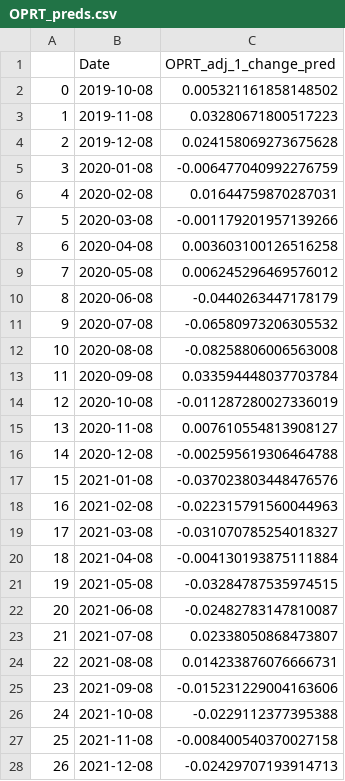
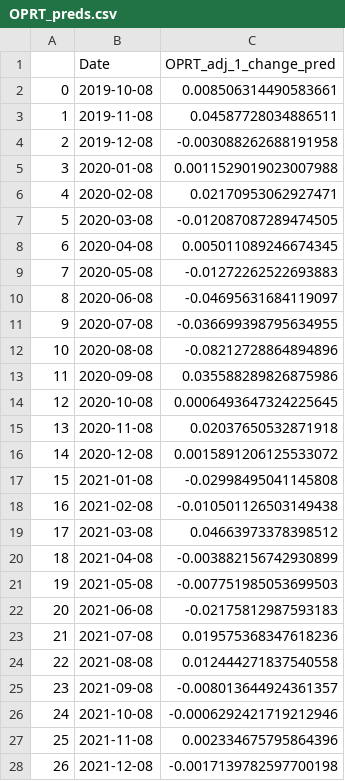
Before and after one commit to jy2k/FinalProject, a CSV file: OPRT_preds.csv, drawn as a sheet; only a part is shown; the diff covers the shown part only.

```diff
--- a/OPRT_preds.csv
+++ b/OPRT_preds.csv
@@ -1,28 +1,28 @@
 ,Date,OPRT_adj_1_change_pred
-0,2019-10-08,0.005321161858148502
-1,2019-11-08,0.03280671800517223
-2,2019-12-08,0.024158069273675628
-3,2020-01-08,-0.006477040992276759
-4,2020-02-08,0.01644759870287031
-5,2020-03-08,-0.001179201957139266
-6,2020-04-08,0.003603100126516258
-7,2020-05-08,0.006245296469576012
-8,2020-06-08,-0.0440263447178179
-9,2020-07-08,-0.06580973206305532
-10,2020-08-08,-0.08258806006563008
-11,2020-09-08,0.033594448037703784
-12,2020-10-08,-0.011287280027336019
-13,2020-11-08,0.007610554813908127
-14,2020-12-08,-0.002595619306464788
-15,2021-01-08,-0.037023803448476576
-16,2021-02-08,-0.022315791560044963
-17,2021-03-08,-0.031070785254018327
-18,2021-04-08,-0.004130193875111884
-19,2021-05-08,-0.03284787535974515
-20,2021-06-08,-0.02482783147810087
-21,2021-07-08,0.02338050868473807
-22,2021-08-08,0.014233876076666731
-23,2021-09-08,-0.015231229004163606
-24,2021-10-08,-0.0229112377395388
-25,2021-11-08,-0.008400540370027158
-26,2021-12-08,-0.02429707193914713
+0,2019-10-08,0.008506314490583661
+1,2019-11-08,0.04587728034886511
+2,2019-12-08,-0.003088262688191958
+3,2020-01-08,0.0011529019023007988
+4,2020-02-08,0.02170953062927471
+5,2020-03-08,-0.012087087289474505
+6,2020-04-08,0.005011089246674345
+7,2020-05-08,-0.01272262522693883
+8,2020-06-08,-0.04695631684119097
+9,2020-07-08,-0.036699398795634955
+10,2020-08-08,-0.08212728864894896
+11,2020-09-08,0.035588289826875986
+12,2020-10-08,0.0006493647324225645
+13,2020-11-08,0.02037650532871918
+14,2020-12-08,0.0015891206125533072
+15,2021-01-08,-0.02998495041145808
+16,2021-02-08,-0.010501126503149438
+17,2021-03-08,0.04663973378398512
+18,2021-04-08,-0.003882156742930899
+19,2021-05-08,-0.007751985053699503
+20,2021-06-08,-0.02175812987593183
+21,2021-07-08,0.019575368347618236
+22,2021-08-08,0.012444271837540558
+23,2021-09-08,-0.008013644924361357
+24,2021-10-08,-0.0006292421719212946
+25,2021-11-08,0.002334675795864396
+26,2021-12-08,-0.0017139782597700198
```
Also changed, not shown: 46 edited cells elsewhere in this file, AFRM_preds.csv, LC_preds.csv, 7 other files.
